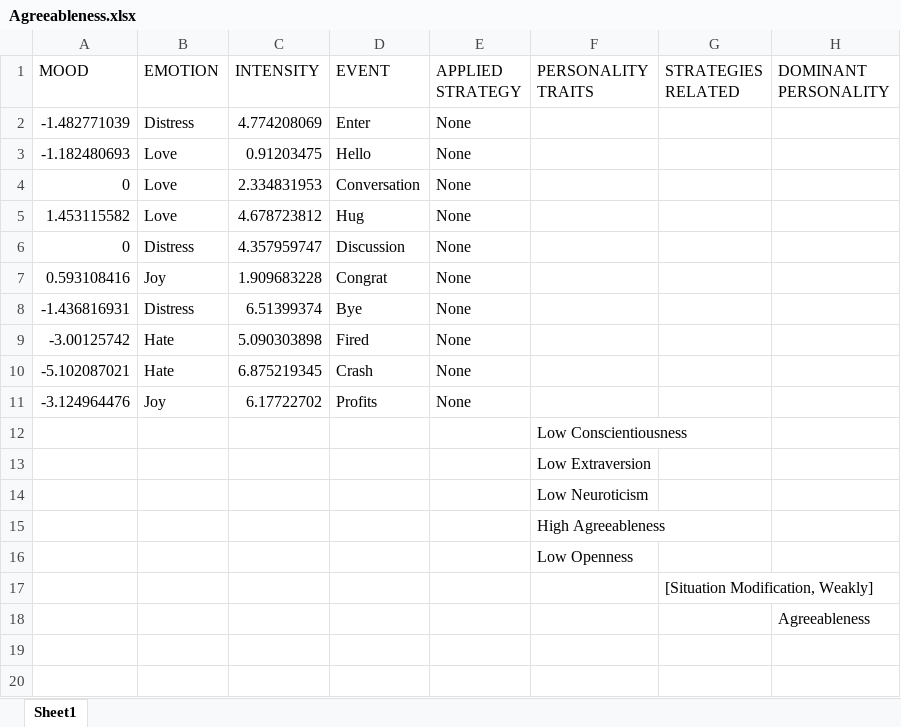
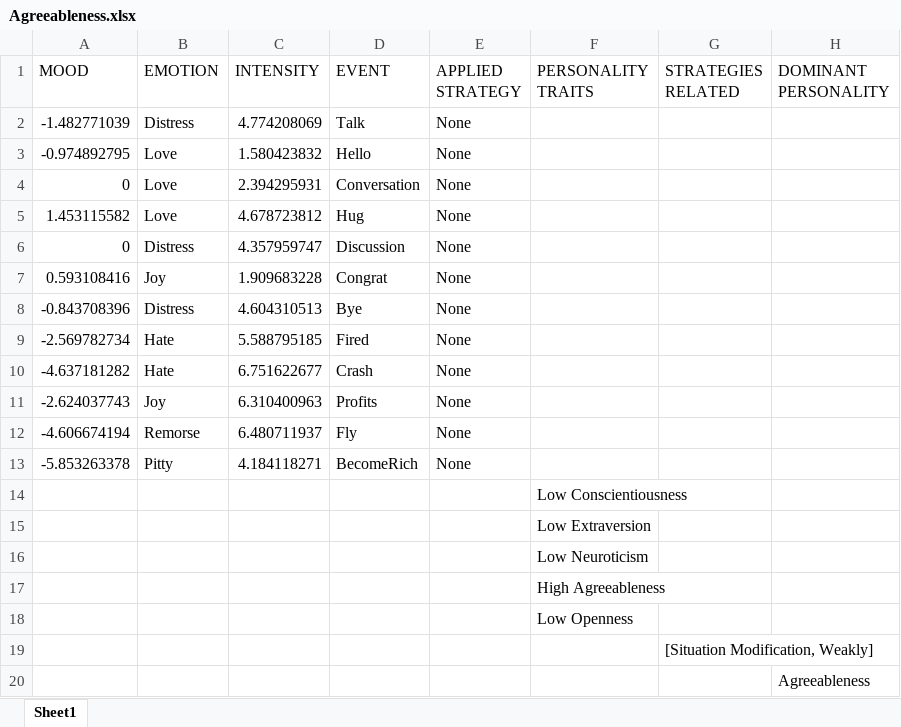
Before and after one commit to JuanJoseSolo/Emotion_Regulation, an Excel workbook: EmotionRegulation/EmotionRegulationAsset/Results/Agreeableness.xlsx, sheet Sheet1, drawn as a sheet; values as stored, in another font and other column widths than the file's, no borders; the diff names each change by its address in the sheet, - before the commit and + after, or states it on an @@ line.

```diff
--- a/EmotionRegulation/EmotionRegulationAsset/Results/Agreeableness.xlsx (sheet Sheet1)
+++ b/EmotionRegulation/EmotionRegulationAsset/Results/Agreeableness.xlsx (sheet Sheet1)
-D2 (EVENT): Enter
+D2 (EVENT): Talk
-A3 (MOOD): -1.182480693
+A3 (MOOD): -0.974892795
-C3 (INTENSITY): 0.91203475
+C3 (INTENSITY): 1.580423832
-C4 (INTENSITY): 2.334831953
+C4 (INTENSITY): 2.394295931
-A8 (MOOD): -1.436816931
+A8 (MOOD): -0.843708396
-C8 (INTENSITY): 6.51399374
+C8 (INTENSITY): 4.604310513
-A9 (MOOD): -3.00125742
+A9 (MOOD): -2.569782734
-C9 (INTENSITY): 5.090303898
+C9 (INTENSITY): 5.588795185
-A10 (MOOD): -5.102087021
+A10 (MOOD): -4.637181282
-C10 (INTENSITY): 6.875219345
+C10 (INTENSITY): 6.751622677
-A11 (MOOD): -3.124964476
+A11 (MOOD): -2.624037743
-C11 (INTENSITY): 6.17722702
+C11 (INTENSITY): 6.310400963
+row 12: -4.606674194 | Remorse | 6.480711937 | Fly | None
+row 13: -5.853263378 | Pitty | 4.184118271 | BecomeRich | None
```
Also changed, not shown: EmotionRegulation/EmotionRegulationAsset/Results/Conscientiousness.xlsx, EmotionRegulation/EmotionRegulationAsset/Results/Extraversion.xlsx, 6 other files.
